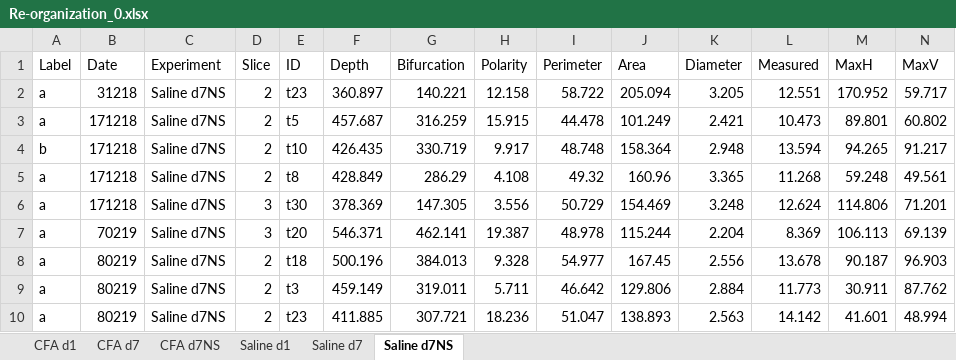
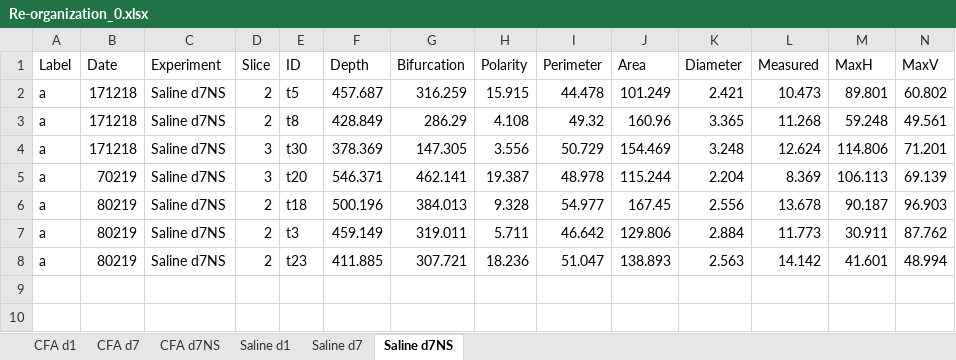
Before and after one commit to marioaacuna/gini, an Excel workbook: Data/out/Re-organization_0.xlsx, sheet Saline d7NS, drawn as a sheet; only a part is shown; values as stored, in another font and other column widths than the file's, no borders; rows hold the shown columns only; the diff names each change by its address in the sheet, - before the commit and + after, or states it on an @@ line.

```diff
--- a/Data/out/Re-organization_0.xlsx (sheet Saline d7NS)
+++ b/Data/out/Re-organization_0.xlsx (sheet Saline d7NS)
-row 2: a | 31218 | Saline d7NS | 2 | t23 | 360.897 | 140.221 | 12.158 | 58.722 | 205.094 | 3.205 | 12.551 | 170.952 | 59.717
-row 4: b | 171218 | Saline d7NS | 2 | t10 | 426.435 | 330.719 | 9.917 | 48.748 | 158.364 | 2.948 | 13.594 | 94.265 | 91.217
```
Also changed, not shown: sheet Saline d1, sheet Saline d7, sheet CFA d7NS, sheet CFA d1, sheet CFA d7, Data/out/Re-organization_1.xlsx, 4 other files.
